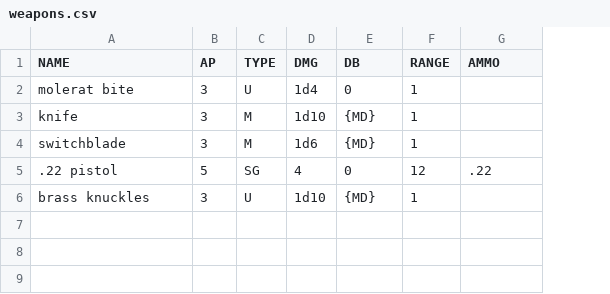
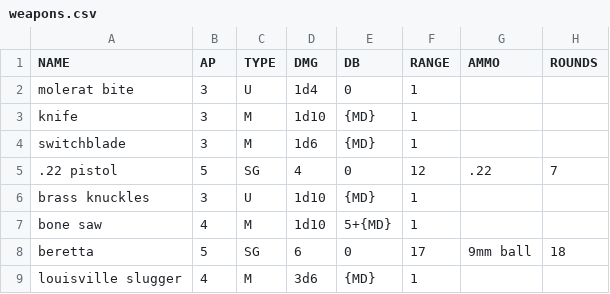
Before and after one commit to WillPiledriver/GMToolkit, a CSV file: data/weapons.csv, drawn as a sheet; the diff names each change by its address in the sheet, - before the commit and + after, or states it on an @@ line.

Commit message:
Started skirmish, tidied edit party
Weapons.generate_weapon(weapon)
Armors.generate_armor(armor)

```diff
--- a/data/weapons.csv
+++ b/data/weapons.csv
+column H (ROUNDS), row 5: 7
+row 7: bone saw | 4 | M | 1d10 | 5+{MD} | 1
+row 8: beretta | 5 | SG | 6 | 0 | 17 | 9mm ball | 18
+row 9: louisville slugger | 4 | M | 3d6 | {MD} | 1
```
Also changed, not shown: data/armors.csv, data/enemies.csv, 4 other files.
